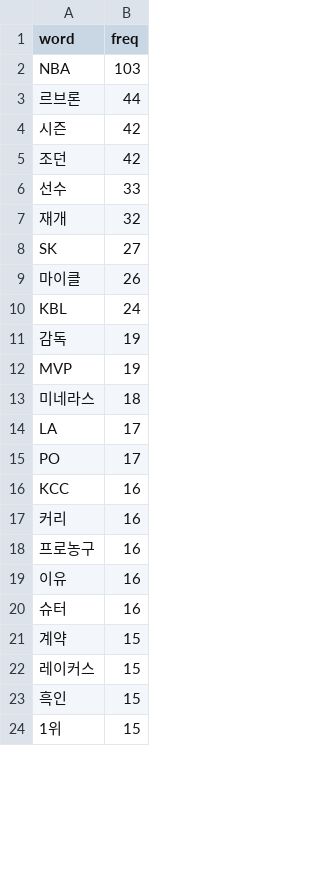
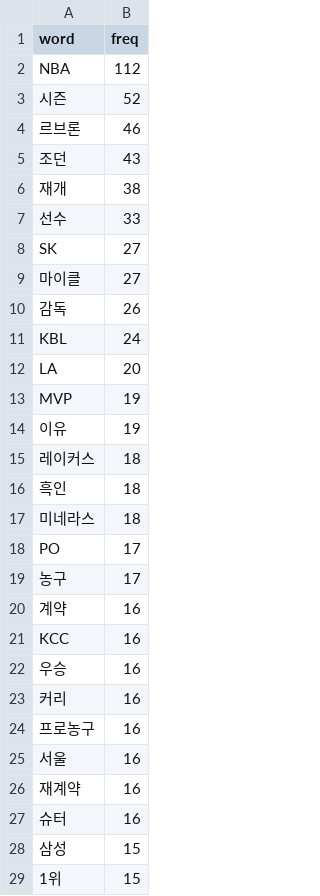
Before and after one commit to junsuk1007/Project, a CSV file: WebContent/theme/csv/wordcloud.csv, drawn as a sheet; only a part is shown; the diff covers the shown part only.

Commit message:
commit

```diff
--- a/WebContent/theme/csv/wordcloud.csv
+++ b/WebContent/theme/csv/wordcloud.csv
@@ -1,24 +1,29 @@
 word,freq
-NBA,103
-르브론,44
-시즌,42
-조던,42
+NBA,112
+시즌,52
+르브론,46
+조던,43
+재개,38
 선수,33
-재개,32
 SK,27
-마이클,26
+마이클,27
+감독,26
 KBL,24
-감독,19
+LA,20
 MVP,19
+이유,19
+레이커스,18
+흑인,18
 미네라스,18
-LA,17
 PO,17
+농구,17
+계약,16
 KCC,16
+우승,16
 커리,16
 프로농구,16
-이유,16
+서울,16
+재계약,16
 슈터,16
-계약,15
-레이커스,15
-흑인,15
+삼성,15
 1위,15
```
Also changed, not shown: 12 added rows, 17 removed rows and 6 edited cells elsewhere in this file.
